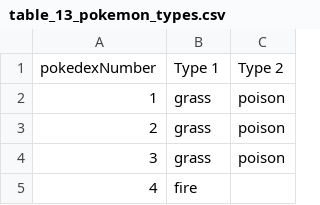
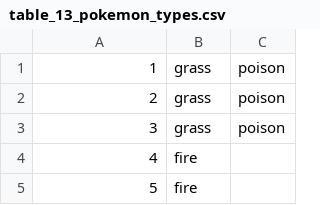
Before and after one commit to kbhuynh/CS-4750-Pokedex, a CSV file: csvs/table_13_pokemon_types.csv, drawn as a sheet; only a part is shown; the shorter side is filled out with more unchanged rows.

Commit message:
pokedexNumber, Type1, Type2

```diff
--- a/csvs/table_13_pokemon_types.csv
+++ b/csvs/table_13_pokemon_types.csv
@@ -1,2 +1 @@
-pokedexNumber,Type 1,Type 2
 1,grass,poison
```
